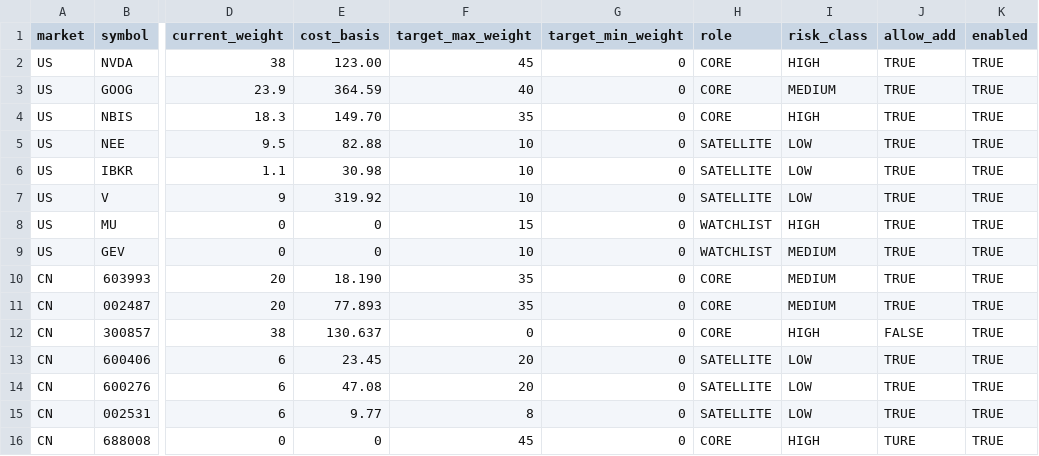
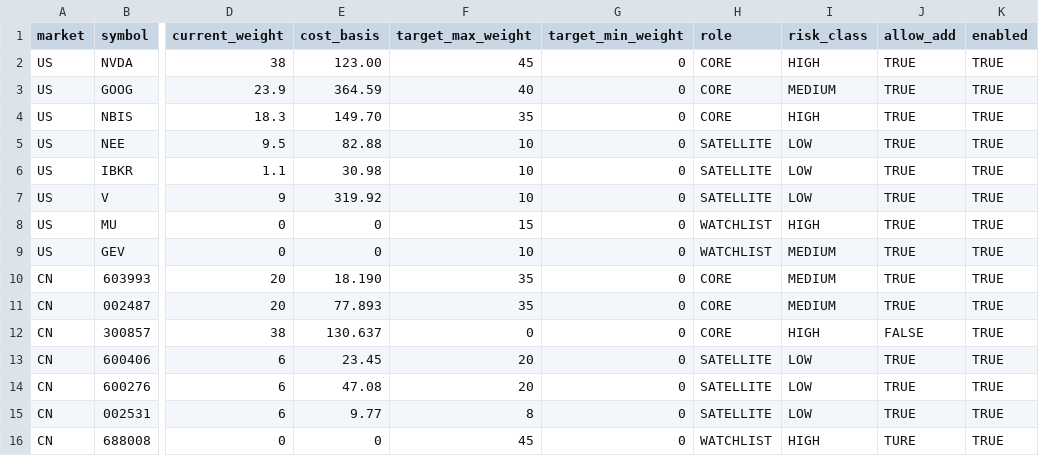
Before and after one commit to LYDIALI16/portfolio-engine, a CSV file: config/portfolio.csv, drawn as a sheet; only a part is shown, gaps mark what is left out; the diff names each change by its address in the sheet, - before the commit and + after, or states it on an @@ line.

Commit message:
Update portfolio.csv

```diff
--- a/config/portfolio.csv
+++ b/config/portfolio.csv
-H16 (role): CORE
+H16 (role): WATCHLIST
```
